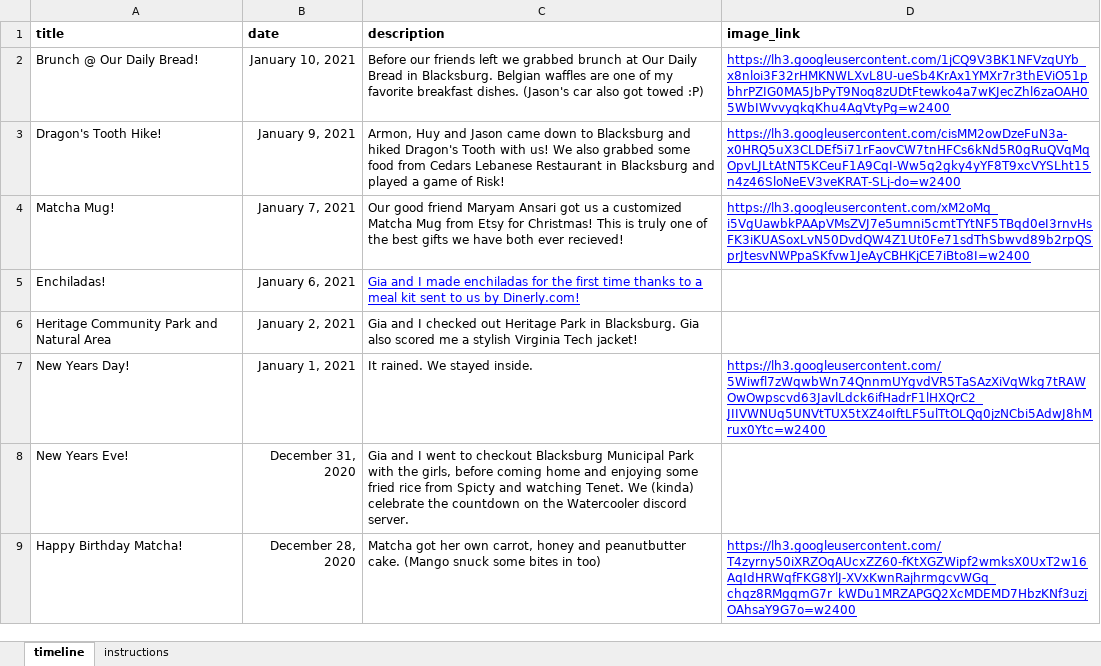
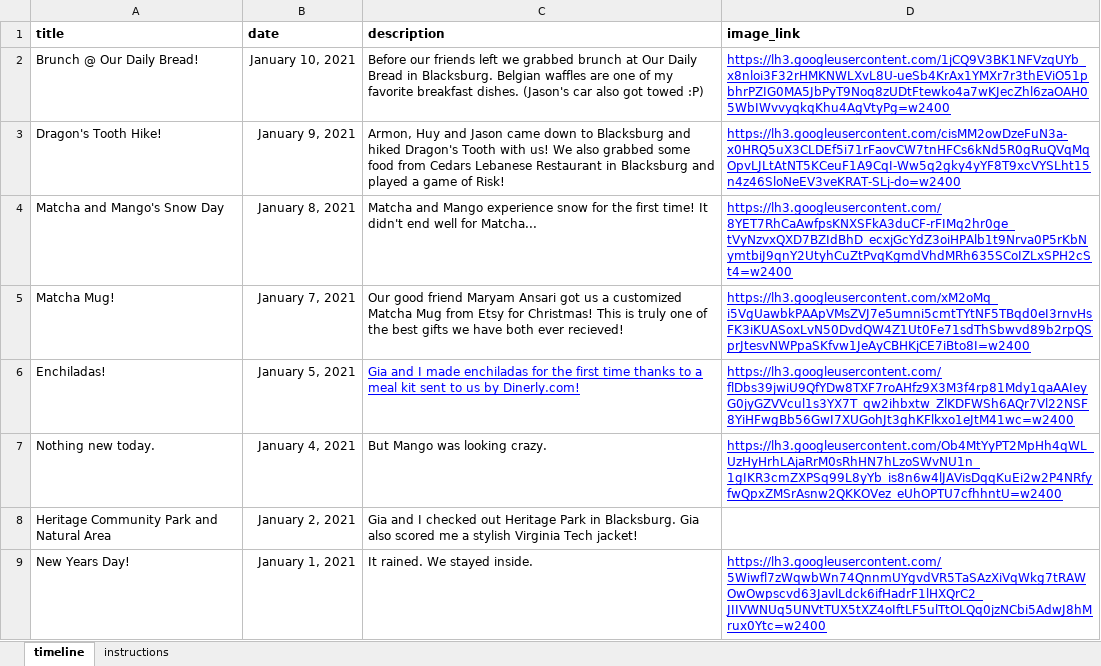
Before and after one commit to oshears/oshears.github.io, an Excel workbook: _data/test_timeline.xlsx, sheet timeline, drawn as a sheet; only a part is shown; the shorter side is filled out with more unchanged rows; values as stored, in another font and other column widths than the file's, no borders; charts and pictures not drawn; addresses are those after the commit; the diff names each change by its address in the sheet, - before the commit and + after, or states it on an @@ line.

```diff
--- a/_data/test_timeline.xlsx (sheet timeline)
+++ b/_data/test_timeline.xlsx (sheet timeline)
+row 4: Matcha and Mango's Snow Day | January 8, 2021 | Matcha and Mango experience snow for the first time! It didn't end well for Matcha... | https://lh3.googleusercontent.com/8YET7RhCaAwfpsKNXSFkA3duCF-rFIMq2hr0ge_tVyNzvxQXD7BZIdBhD_ecxjGcYdZ3oiHPAlb1t9Nrva0P5rKbNymtbiJ9qnY2UtyhCuZtPvqKgmdVhdMRh635SCoIZLxSPH2cSt4=w2400
-B6 (date): January 6, 2021
+B6 (date): January 5, 2021
-D6 (image_link): (empty)
+D6 (image_link): https://lh3.googleusercontent.com/flDbs39jwiU9QfYDw8TXF7roAHfz9X3M3f4rp81Mdy1qaAAIeyG0jyGZVVcul1s3YX7T_qw2ihbxtw_ZlKDFWSh6AQr7Vl22NSF8YiHFwgBb56GwI7XUGohJt3ghKFlkxo1eJtM41wc=w2400
+row 7: Nothing new today. | January 4, 2021 | But Mango was looking crazy. | https://lh3.googleusercontent.com/Ob4MtYyPT2MpHh4qWL_UzHyHrhLAjaRrM0sRhHN7hLzoSWvNU1n_1gIKR3cmZXPSq99L8yYb_is8n6w4lJAVisDqqKuEi2w2P4NRfyfwQpxZMSrAsnw2QKKOVez_eUhOPTU7cfhhntU=w2400
```
Also changed, not shown: sheet instructions, 1 other file.
